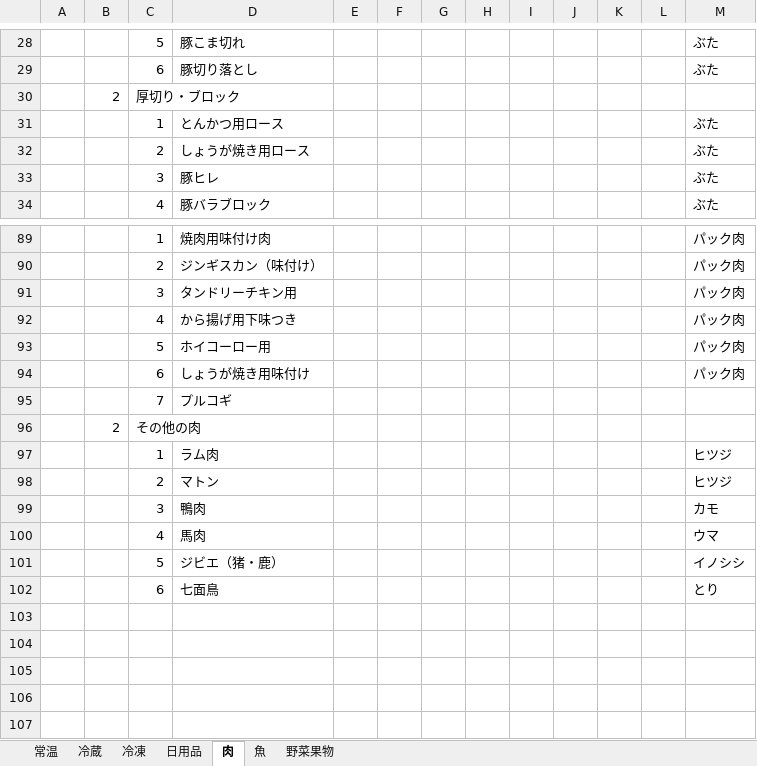
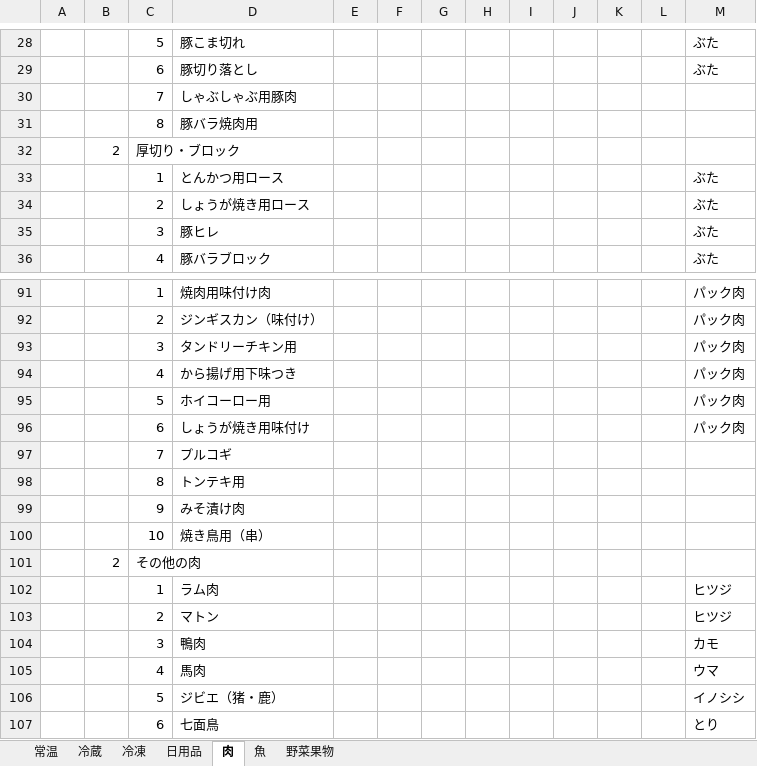
Before and after one commit to ke722i/receiptapp, an Excel workbook: tools/categoryTable.xlsx, sheet 肉, drawn as a sheet; only a part is shown, gaps mark what is left out; values as stored, in another font and other column widths than the file's, no borders; the diff names each change by its address in the sheet, - before the commit and + after, or states it on an @@ line.

```diff
--- a/tools/categoryTable.xlsx (sheet 肉)
+++ b/tools/categoryTable.xlsx (sheet 肉)
+row 30:  |  | 7 | しゃぶしゃぶ用豚肉
+row 31:  |  | 8 | 豚バラ焼肉用
+row 98:  |  | 8 | トンテキ用
+row 99:  |  | 9 | みそ漬け肉
+row 100:  |  | 10 | 焼き鳥用（串）
```
Also changed, not shown: sheet 野菜果物, sheet 魚, 3 other files.
